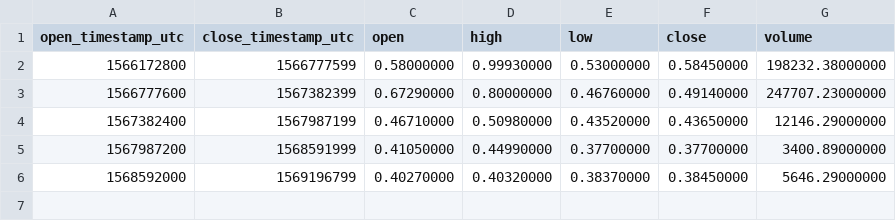
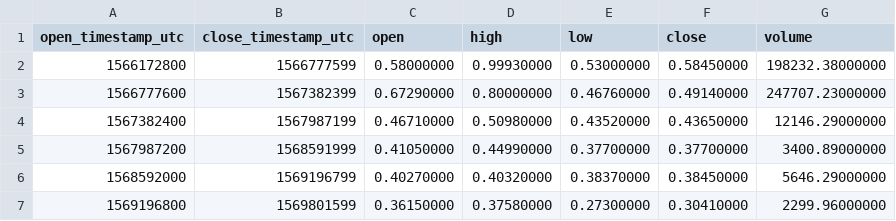
Before and after one commit to cryptobigbro/binance-TOMOUSDC, a CSV file: binance-TOMOUSDC-1w.csv, drawn as a sheet.

```diff
--- a/binance-TOMOUSDC-1w.csv
+++ b/binance-TOMOUSDC-1w.csv
@@ -6 +6,2 @@ open_timestamp_utc,close_timestamp_utc,open,high,low,close,volume
 1568592000,1569196799,0.40270000,0.40320000,0.38370000,0.38450000,5646.29000000
+1569196800,1569801599,0.36150000,0.37580000,0.27300000,0.30410000,2299.96000000
```
Also changed, not shown: binance-TOMOUSDC-1d.csv, binance-TOMOUSDC-1h.csv, 1 other file.
